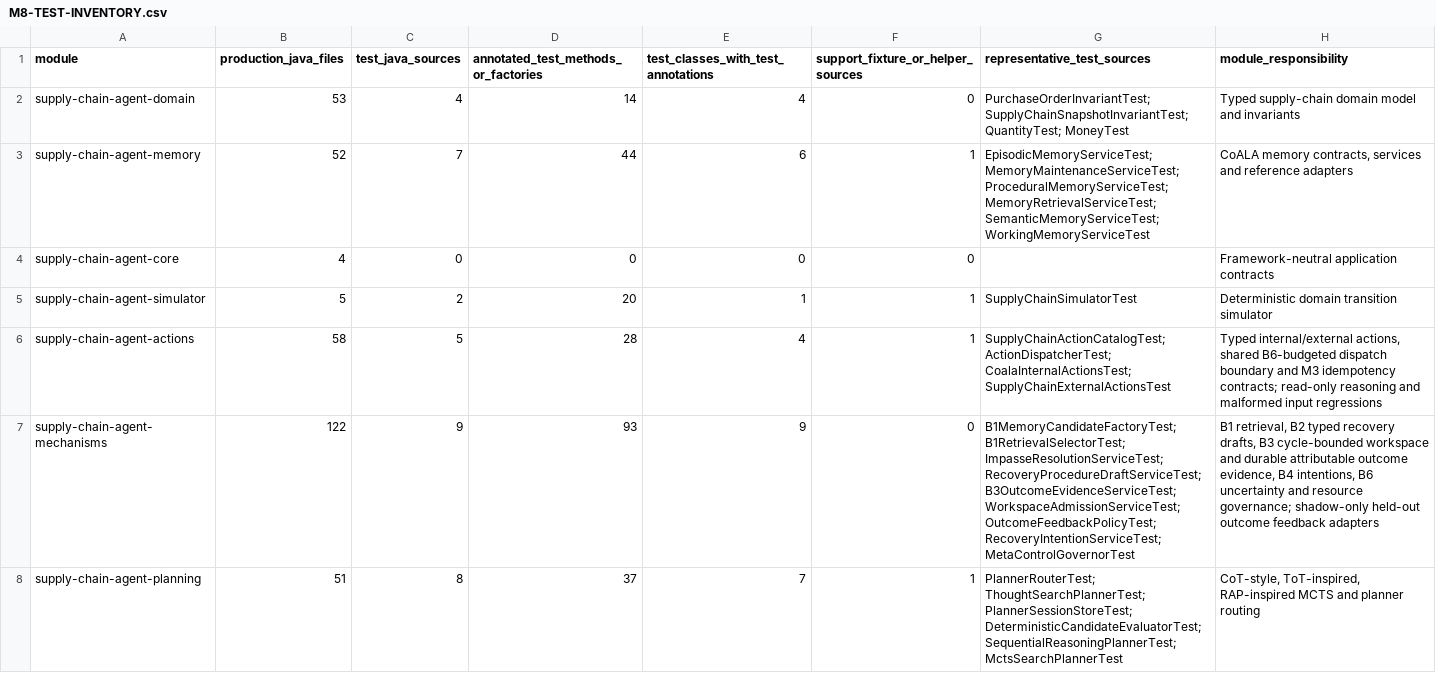
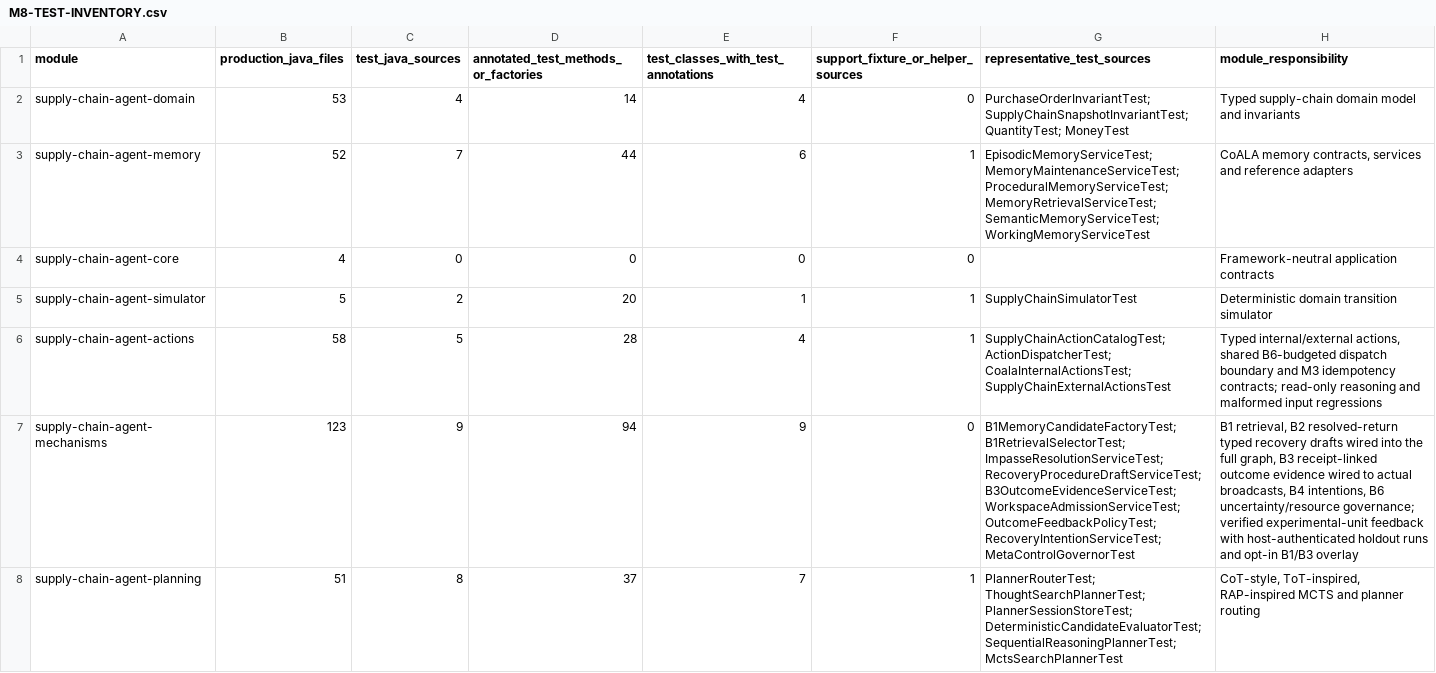
Before and after one commit to hmar000001-boop/supply-chain-agent, a CSV file: docs/phase8/M8-TEST-INVENTORY.csv, drawn as a sheet; only a part is shown; the diff covers the shown part only; the diff names each change by its address in the sheet, - before the commit and + after, or states it on an @@ line.

```diff
--- a/docs/phase8/M8-TEST-INVENTORY.csv
+++ b/docs/phase8/M8-TEST-INVENTORY.csv
-B7 (production_java_files): 122
+B7 (production_java_files): 123
-D7: 93
+D7: 94
-H7 (module_responsibility): …retrieval, B2 typed recovery drafts, B3 cycle-bounded workspace and durable attributable outcome evidence, B4 intentions, B6 uncertainty and resource governance; shadow-only held-out outcome feedback adapters
+H7 (module_responsibility): …retrieval, B2 resolved-return typed recovery drafts wired into the full graph, B3 receipt-linked outcome evidence wired to actual broadcasts, B4 intentions, B6 uncertainty/resource governance; verified experimental-unit feedback with host-authenticated holdout runs and opt-in B1/B3 overlay
```
Also changed, not shown: 5 edited cells elsewhere in this file, docs/phase8/M8-ARCHITECTURE-TRACEABILITY.csv, docs/pre-b7/M8-PREB7-ACCEPTANCE-REGISTER.csv, 37 other files.
